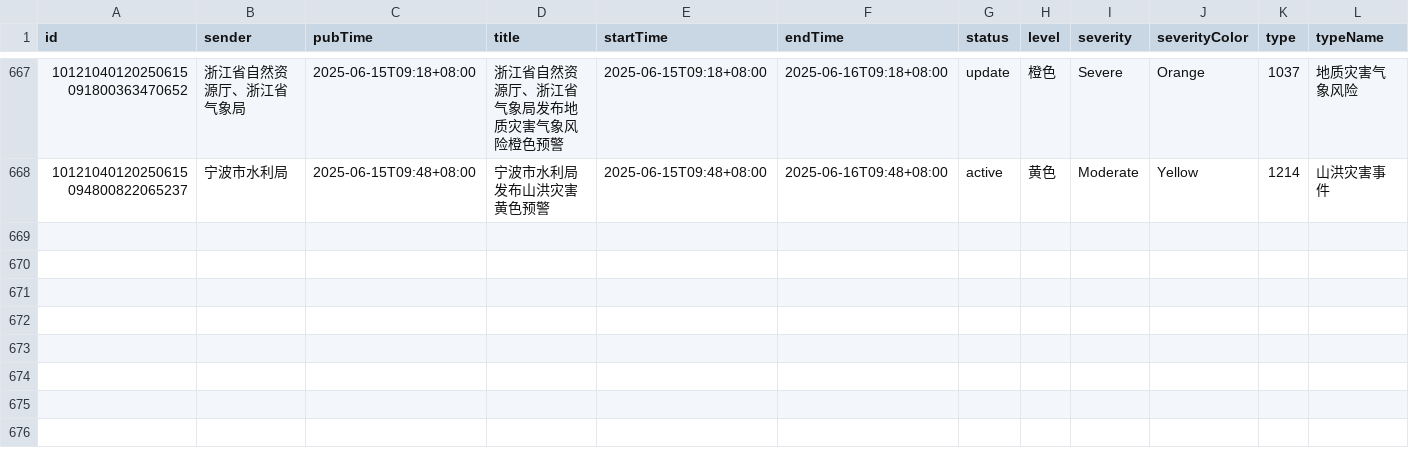
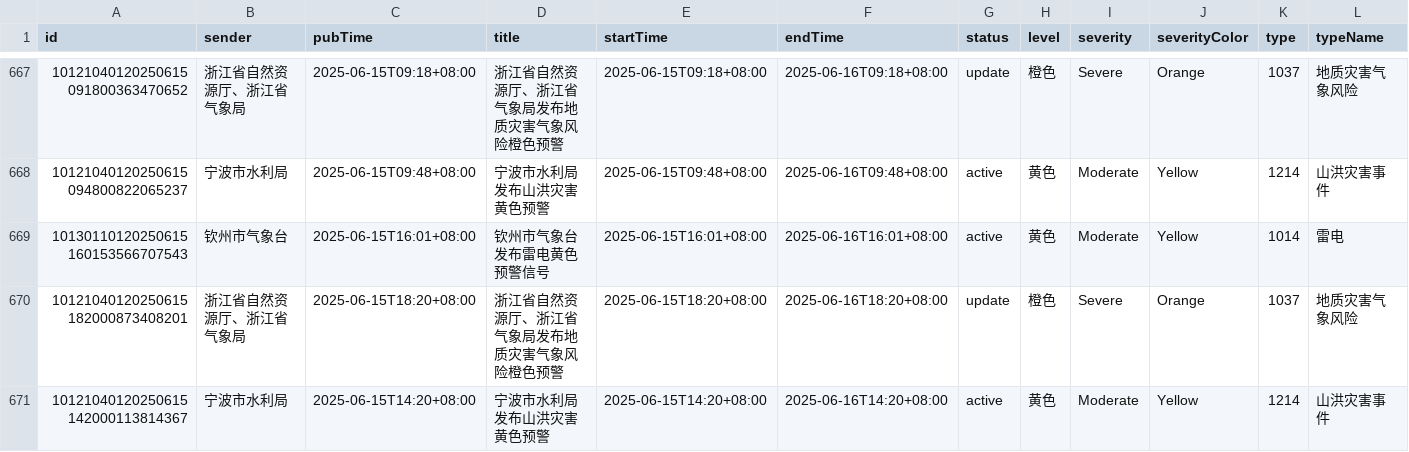
Before and after one commit to jinde98/weatherwarn, a CSV file: 2025_weather_report.csv, drawn as a sheet; only a part is shown, gaps mark what is left out; rows hold the shown columns only; the diff names each change by its address in the sheet, - before the commit and + after, or states it on an @@ line.

Commit message:
Update data

```diff
--- a/2025_weather_report.csv
+++ b/2025_weather_report.csv
+row 669: 10130110120250615160153566707543 | 钦州市气象台 | 2025-06-15T16:01+08:00 | 钦州市气象台发布雷电黄色预警信号 | 2025-06-15T16:01+08:00 | 2025-06-16T16:01+08:00 | active | 黄色 | Moderate | Yellow | 1014 | 雷电
+row 670: 10121040120250615182000873408201 | 浙江省自然资源厅、浙江省气象局 | 2025-06-15T18:20+08:00 | 浙江省自然资源厅、浙江省气象局发布地质灾害气象风险橙色预警 | 2025-06-15T18:20+08:00 | 2025-06-16T18:20+08:00 | update | 橙色 | Severe | Orange | 1037 | 地质灾害气象风险
+row 671: 10121040120250615142000113814367 | 宁波市水利局 | 2025-06-15T14:20+08:00 | 宁波市水利局发布山洪灾害黄色预警 | 2025-06-15T14:20+08:00 | 2025-06-16T14:20+08:00 | active | 黄色 | Moderate | Yellow | 1214 | 山洪灾害事件
```
